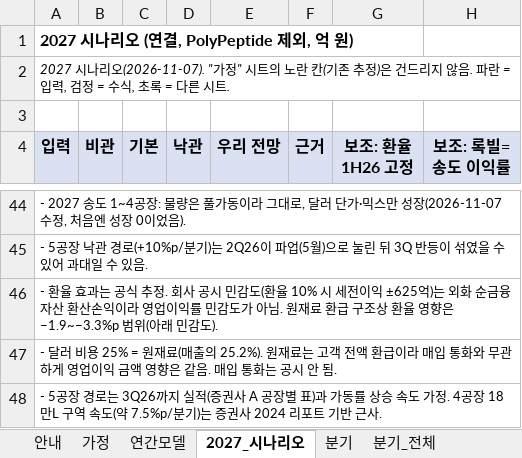
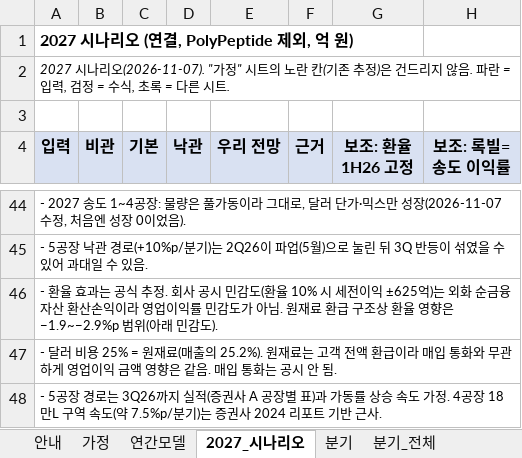
Before and after one commit to lee04jinwoo-sys/samba-report, an Excel workbook: 03_모델/삼바_실적모델_v1.xlsx, sheet 2027_시나리오, drawn as a sheet; only a part is shown, gaps mark what is left out; values as stored, in another font and other column widths than the file's, no borders; the diff names each change by its address in the sheet, - before the commit and + after, or states it on an @@ line.

```diff
--- a/03_모델/삼바_실적모델_v1.xlsx (sheet 2027_시나리오)
+++ b/03_모델/삼바_실적모델_v1.xlsx (sheet 2027_시나리오)
-A46 (입력): …영향은 −1.9~−3.3%p 범위(아…
+A46 (입력): …영향은 −1.9~−2.9%p 범위(아…
```
Also changed, not shown: 5 other files.
